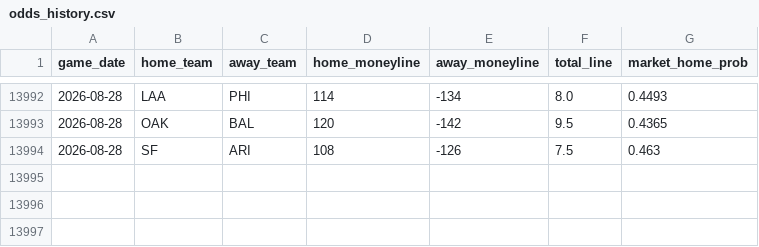
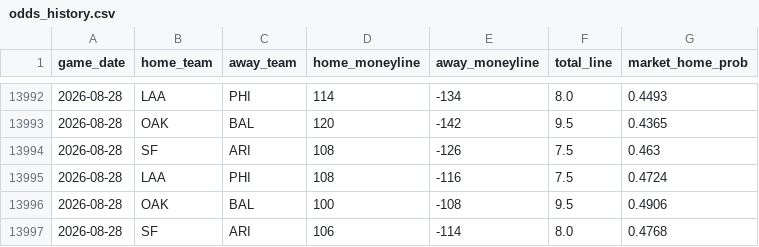
Before and after one commit to gigadon/Thats-Baseball, a CSV file: data/odds_history.csv, drawn as a sheet; only a part is shown, gaps mark what is left out.

```diff
--- a/data/odds_history.csv
+++ b/data/odds_history.csv
@@ -13994 +13994,4 @@ game_date,home_team,away_team,home_moneyline,away_moneyline,total_line,market_ho
 2026-08-28,SF,ARI,108,-126,7.5,0.463
+2026-08-28,LAA,PHI,108,-116,7.5,0.4724
+2026-08-28,OAK,BAL,100,-108,9.5,0.4906
+2026-08-28,SF,ARI,106,-114,8.0,0.4768
```
Also changed, not shown: data/games_2026.csv, 6 other files.
